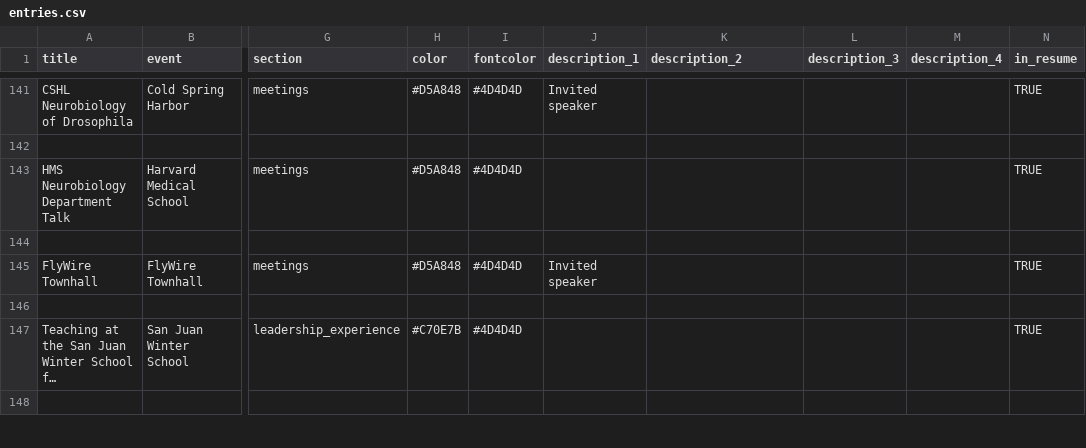
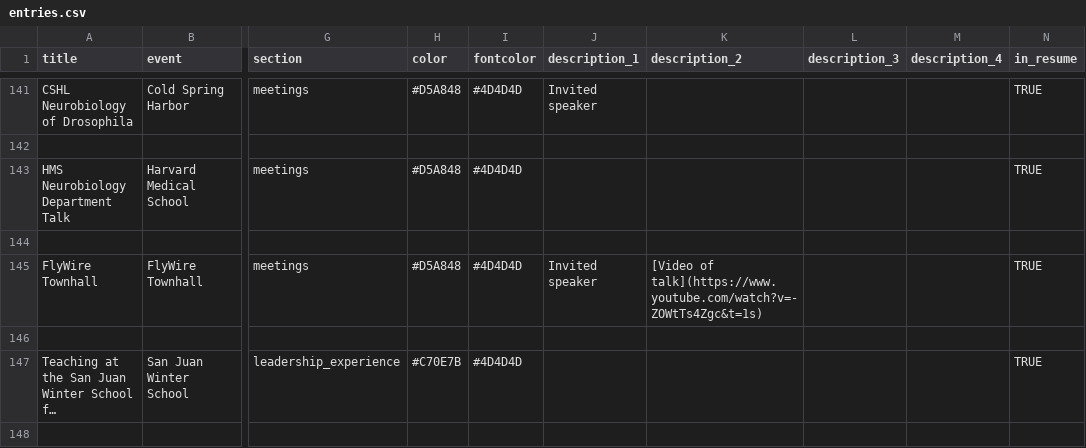
Before and after one commit to alexanderbates/asbates, a CSV file: resume/entries.csv, drawn as a sheet; only a part is shown, gaps mark what is left out; long unchanged cells end in …; the diff names each change by its address in the sheet, - before the commit and + after, or states it on an @@ line.

```diff
--- a/resume/entries.csv
+++ b/resume/entries.csv
-K145 (description_2): (empty)
+K145 (description_2): [Video of talk](https://www.youtube.com/watch?v=-ZOWtTs4Zgc&t=1s)
```
Also changed, not shown: resume/data_and_code_sources.csv, 20 other files.
